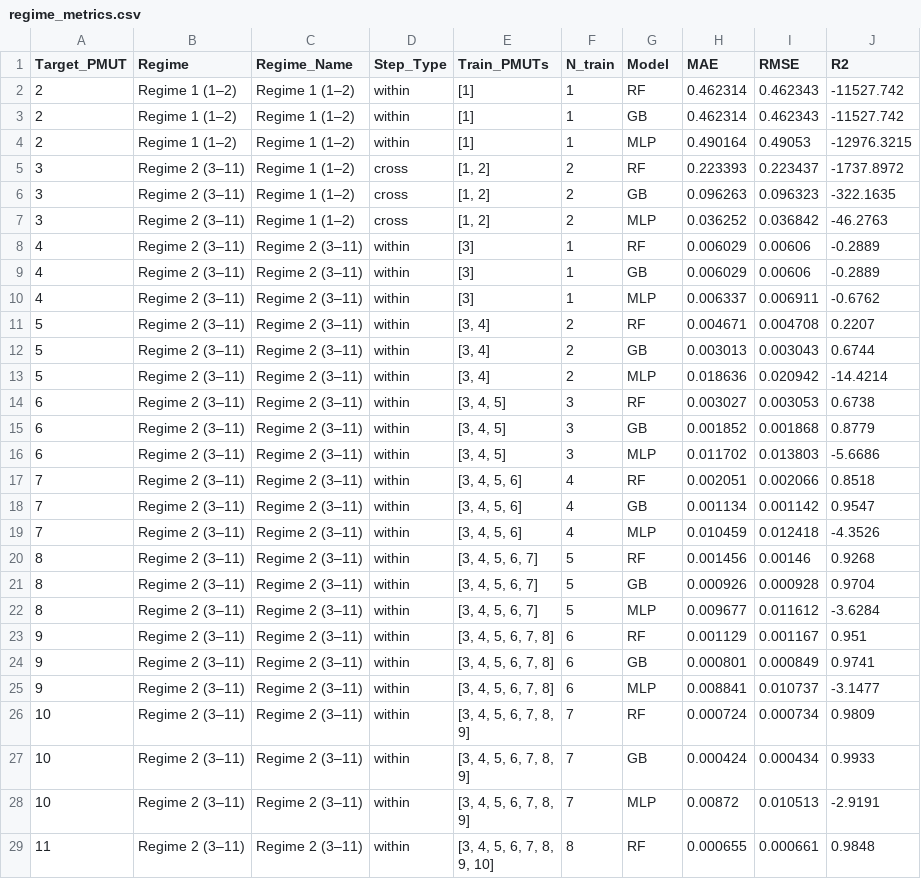
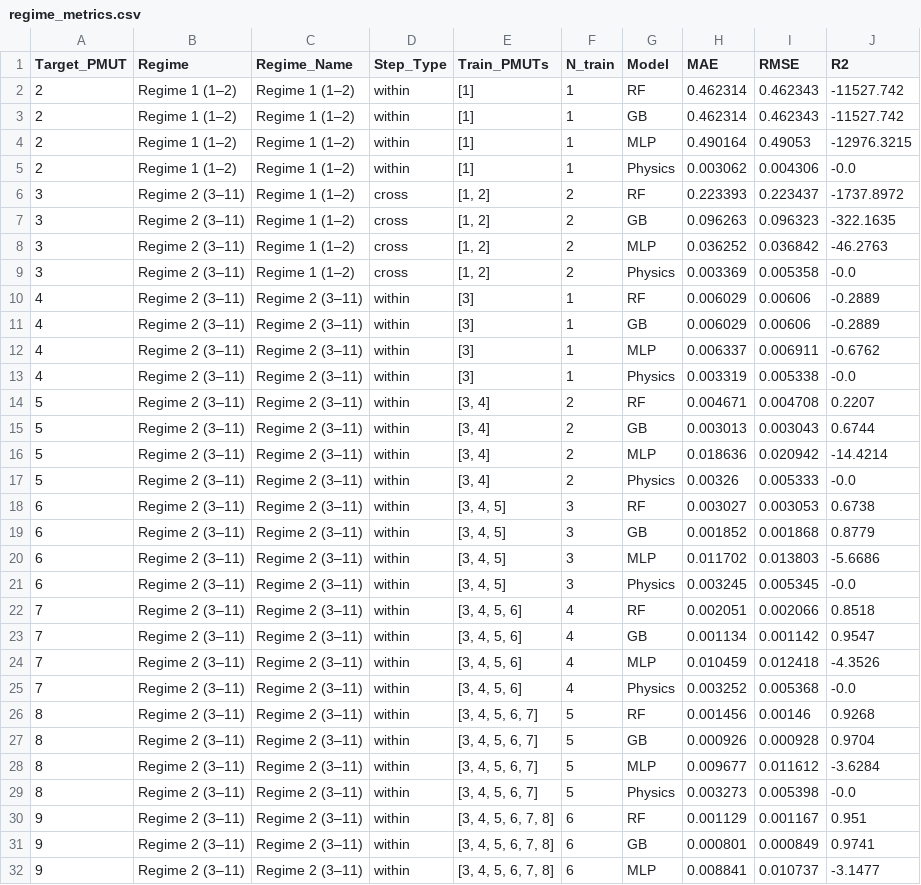
Before and after one commit to YoussefMAllam/Data-Driven-Predictive-modelling-of-PMUT-Arrays, a CSV file: outputs/04_metrics/regime_metrics.csv, drawn as a sheet; only a part is shown; the shorter side is filled out with more unchanged rows; the diff covers the shown part only.

```diff
--- a/outputs/04_metrics/regime_metrics.csv
+++ b/outputs/04_metrics/regime_metrics.csv
@@ -4,2 +4,3 @@ Target_PMUT,Regime,Regime_Name,Step_Type,Train_PMUTs,N_train,Model,MAE,RMSE,R2
 2,Regime 1 (1–2),Regime 1 (1–2),within,[1],1,MLP,0.490164,0.49053,-12976.3215
+2,Regime 1 (1–2),Regime 1 (1–2),within,[1],1,Physics,0.003062,0.004306,-0.0
 3,Regime 2 (3–11),Regime 1 (1–2),cross,"[1, 2]",2,RF,0.223393,0.223437,-1737.8972
@@ -7,2 +8,3 @@ Target_PMUT,Regime,Regime_Name,Step_Type,Train_PMUTs,N_train,Model,MAE,RMSE,R2
 3,Regime 2 (3–11),Regime 1 (1–2),cross,"[1, 2]",2,MLP,0.036252,0.036842,-46.2763
+3,Regime 2 (3–11),Regime 1 (1–2),cross,"[1, 2]",2,Physics,0.003369,0.005358,-0.0
 4,Regime 2 (3–11),Regime 2 (3–11),within,[3],1,RF,0.006029,0.00606,-0.2889
@@ -10,2 +12,3 @@ Target_PMUT,Regime,Regime_Name,Step_Type,Train_PMUTs,N_train,Model,MAE,RMSE,R2
 4,Regime 2 (3–11),Regime 2 (3–11),within,[3],1,MLP,0.006337,0.006911,-0.6762
+4,Regime 2 (3–11),Regime 2 (3–11),within,[3],1,Physics,0.003319,0.005338,-0.0
 5,Regime 2 (3–11),Regime 2 (3–11),within,"[3, 4]",2,RF,0.004671,0.004708,0.2207
@@ -13,2 +16,3 @@ Target_PMUT,Regime,Regime_Name,Step_Type,Train_PMUTs,N_train,Model,MAE,RMSE,R2
 5,Regime 2 (3–11),Regime 2 (3–11),within,"[3, 4]",2,MLP,0.018636,0.020942,-14.4214
+5,Regime 2 (3–11),Regime 2 (3–11),within,"[3, 4]",2,Physics,0.00326,0.005333,-0.0
 6,Regime 2 (3–11),Regime 2 (3–11),within,"[3, 4, 5]",3,RF,0.003027,0.003053,0.6738
@@ -16,2 +20,3 @@ Target_PMUT,Regime,Regime_Name,Step_Type,Train_PMUTs,N_train,Model,MAE,RMSE,R2
 6,Regime 2 (3–11),Regime 2 (3–11),within,"[3, 4, 5]",3,MLP,0.011702,0.013803,-5.6686
+6,Regime 2 (3–11),Regime 2 (3–11),within,"[3, 4, 5]",3,Physics,0.003245,0.005345,-0.0
 7,Regime 2 (3–11),Regime 2 (3–11),within,"[3, 4, 5, 6]",4,RF,0.002051,0.002066,0.8518
@@ -19,2 +24,3 @@ Target_PMUT,Regime,Regime_Name,Step_Type,Train_PMUTs,N_train,Model,MAE,RMSE,R2
 7,Regime 2 (3–11),Regime 2 (3–11),within,"[3, 4, 5, 6]",4,MLP,0.010459,0.012418,-4.3526
+7,Regime 2 (3–11),Regime 2 (3–11),within,"[3, 4, 5, 6]",4,Physics,0.003252,0.005368,-0.0
 8,Regime 2 (3–11),Regime 2 (3–11),within,"[3, 4, 5, 6, 7]",5,RF,0.001456,0.00146,0.9268
@@ -22,2 +28,3 @@ Target_PMUT,Regime,Regime_Name,Step_Type,Train_PMUTs,N_train,Model,MAE,RMSE,R2
 8,Regime 2 (3–11),Regime 2 (3–11),within,"[3, 4, 5, 6, 7]",5,MLP,0.009677,0.011612,-3.6284
+8,Regime 2 (3–11),Regime 2 (3–11),within,"[3, 4, 5, 6, 7]",5,Physics,0.003273,0.005398,-0.0
 9,Regime 2 (3–11),Regime 2 (3–11),within,"[3, 4, 5, 6, 7, 8]",6,RF,0.001129,0.001167,0.951
```
Also changed, not shown: 8 added rows elsewhere in this file, outputs/04_metrics/progressive_metrics.csv, outputs/06_progressive/progressive_metrics.csv, 30 other files.
